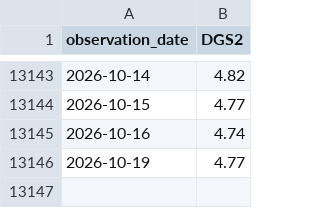
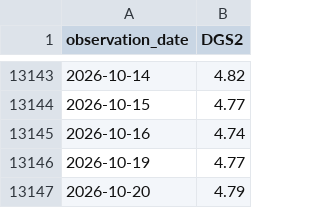
Before and after one commit to dylanlu0604-dot/fomc-hawkish-score, a CSV file: data/us_2y_yield.csv, drawn as a sheet; only a part is shown, gaps mark what is left out; the diff names each change by its address in the sheet, - before the commit and + after, or states it on an @@ line.

```diff
--- a/data/us_2y_yield.csv
+++ b/data/us_2y_yield.csv
+row 13147: 2026-10-20 | 4.79
```
